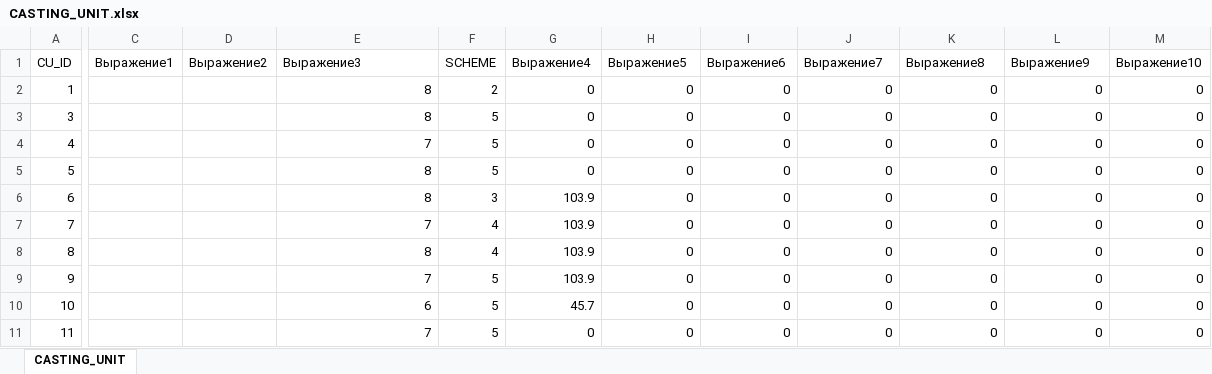
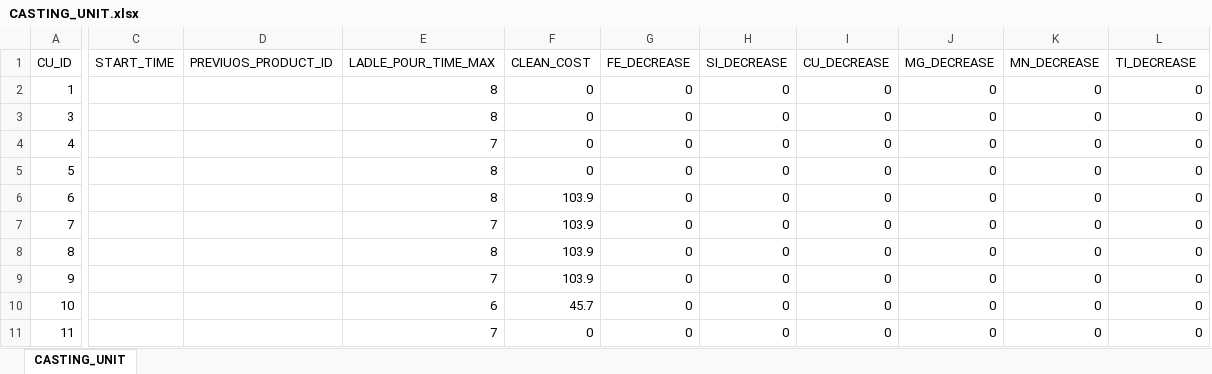
Before and after one commit to elstano/mishka, an Excel workbook: data/CASTING_UNIT.xlsx, sheet CASTING_UNIT, drawn as a sheet; only a part is shown, gaps mark what is left out; values as stored, in another font and other column widths than the file's, no borders; removed rows and columns are numbered as before the commit, all else as after; the diff names each change by its address in the sheet, - before the commit and + after, or states it on an @@ line.

```diff
--- a/data/CASTING_UNIT.xlsx (sheet CASTING_UNIT)
+++ b/data/CASTING_UNIT.xlsx (sheet CASTING_UNIT)
-column C (Выражение1), empty
-column D (Выражение2), empty
+column C (START_TIME), empty
+column D (PREVIUOS_PRODUCT_ID), empty
-column F (SCHEME), rows 2-11: 2 | 5 | 5 | 5 | 3 | 4 | 4 | 5 | 5 | 5
-E1: Выражение3
+E1: LADLE_POUR_TIME_MAX
-F1: Выражение4
+F1: CLEAN_COST
-G1: Выражение5
+G1: FE_DECREASE
-H1: Выражение6
+H1: SI_DECREASE
-I1: Выражение7
+I1: CU_DECREASE
-J1: Выражение8
+J1: MG_DECREASE
-K1: Выражение9
+K1: MN_DECREASE
-L1: Выражение10
+L1: TI_DECREASE
```
Also changed, not shown: data/CASTING_SPEED.xlsx, data/CAST_MACH_CLEAN.xlsx, 6 other files.
